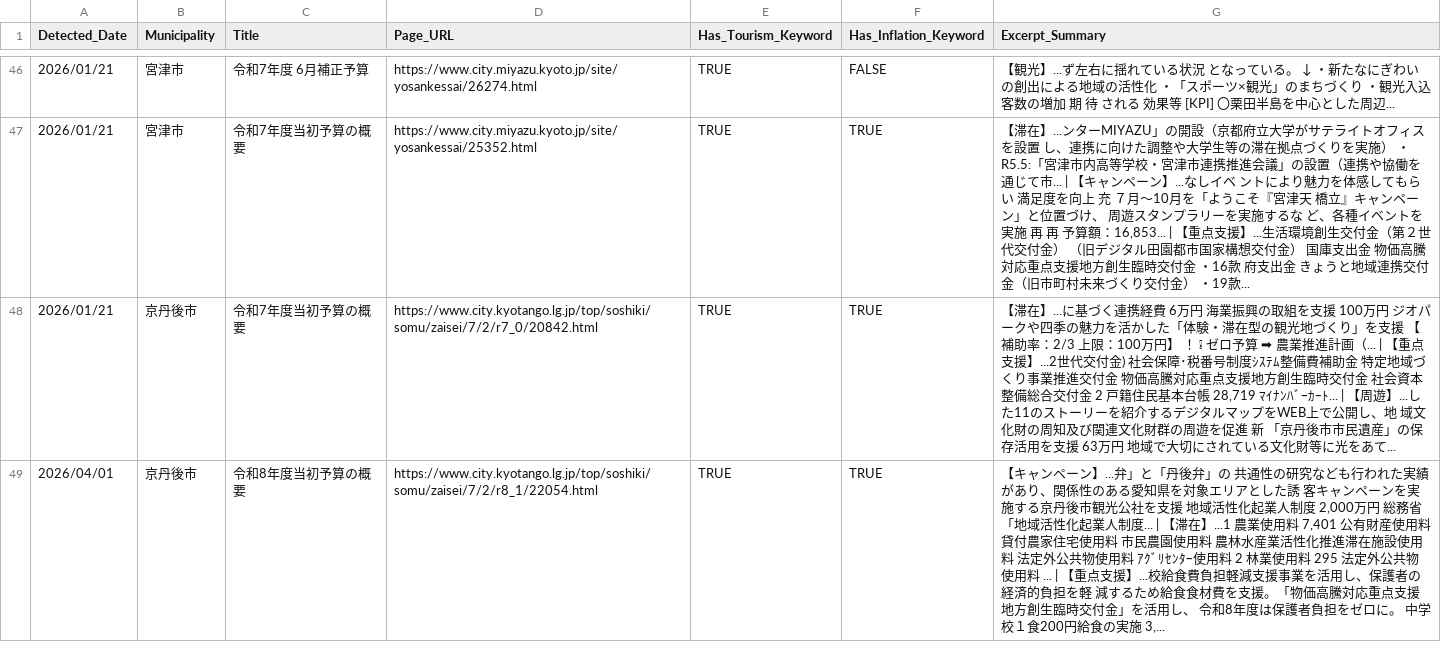
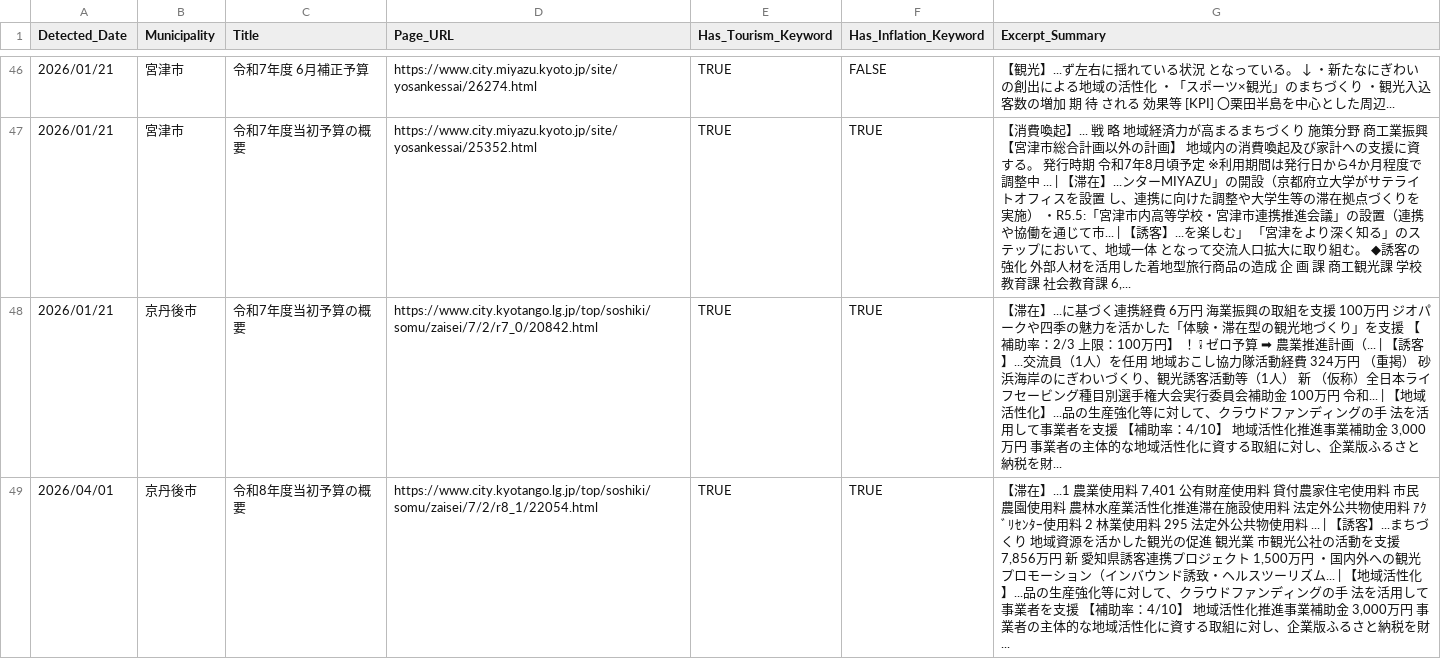
Before and after one commit to 127ytko/kanko-budget, a CSV file: multi_municipality_budget_analysis.csv, drawn as a sheet; only a part is shown, gaps mark what is left out; the diff covers the shown part only.

```diff
--- a/multi_municipality_budget_analysis.csv
+++ b/multi_municipality_budget_analysis.csv
@@ -46,4 +46,4 @@
 2026/01/21,宮津市,令和7年度　6月補正予算,https://www.city.miyazu.kyoto.jp/site/yosankessai/26274.html,TRUE,FALSE,【観光】...ず左右に揺れている状況 となっている。 ↓ ・新たなにぎわいの創出による地域の活性化 ・「スポーツ×観光」のまちづくり ・観光入込客数の増加 期 待 される 効果等 [KPI] 〇栗田半島を中心とした周辺...
-2026/01/21,宮津市,令和7年度当初予算の概要,https://www.city.miyazu.kyoto.jp/site/yosankessai/25352.html,TRUE,TRUE,"【滞在】...ンターMIYAZU」の開設（京都府立大学がサテライトオフィスを設置 し、連携に向けた調整や大学生等の滞在拠点づくりを実施） ・R5.5:「宮津市内高等学校・宮津市連携推進会議」の設置（連携や協働を通じて市... | 【キャンペーン】...なしイベ ントにより魅力を体感してもらい 満足度を向上 充 ７月～10月を「ようこそ『宮津天 橋立』キャンペーン」と位置づけ、 周遊スタンプラリーを実施するな ど、各種イベントを実施 再 再 予算額：16,853... | 【重点支援】...生活環境創生交付金（第２世代交付金） （旧デジタル田園都市国家構想交付金） 国庫支出金 物価高騰対応重点支援地方創生臨時交付金 ・16款 府支出金 きょうと地域連携交付金（旧市町村未来づくり交付金） ・19款..."
-2026/01/21,京丹後市,令和7年度当初予算の概要,https://www.city.kyotango.lg.jp/top/soshiki/somu/zaisei/7/2/r7_0/20842.html,TRUE,TRUE,"【滞在】...に基づく連携経費 6万円 海業振興の取組を支援 100万円 ジオパークや四季の魅力を活かした「体験・滞在型の観光地づくり」を支援 【補助率：2/3 上限：100万円】 ！ ❕ ゼロ予算 ➡ 農業推進計画（... | 【重点支援】...2世代交付金) 社会保障･税番号制度ｼｽﾃﾑ整備費補助金 特定地域づくり事業推進交付金 物価高騰対応重点支援地方創生臨時交付金 社会資本整備総合交付金 2 戸籍住民基本台帳 28,719 ﾏｲﾅﾝﾊﾞｰｶｰﾄ... | 【周遊】...した11のストーリーを紹介するデジタルマップをWEB上で公開し、地 域文化財の周知及び関連文化財群の周遊を促進 新 「京丹後市市民遺産」の保存活用を支援 63万円 地域で大切にされている文化財等に光をあて..."
-2026/04/01,京丹後市,令和8年度当初予算の概要,https://www.city.kyotango.lg.jp/top/soshiki/somu/zaisei/7/2/r8_1/22054.html,TRUE,TRUE,"【キャンペーン】...弁」と「丹後弁」の 共通性の研究なども行われた実績があり、関係性のある愛知県を対象エリアとした誘 客キャンペーンを実施する京丹後市観光公社を支援 地域活性化起業人制度 2,000万円 総務省「地域活性化起業人制度... | 【滞在】...1 農業使用料 7,401 公有財産使用料 貸付農家住宅使用料 市民農園使用料 農林水産業活性化推進滞在施設使用料 法定外公共物使用料 ｱｸﾞﾘｾﾝﾀｰ使用料 2 林業使用料 295 法定外公共物使用料 ... | 【重点支援】...校給食費負担軽減支援事業を活用し、保護者の経済的負担を軽 減するため給食食材費を支援。「物価高騰対応重点支援地方創生臨時交付金」を活用し、 令和8年度は保護者負担をゼロに。 中学校１食200円給食の実施 3,..."
+2026/01/21,宮津市,令和7年度当初予算の概要,https://www.city.miyazu.kyoto.jp/site/yosankessai/25352.html,TRUE,TRUE,"【消費喚起】... 戦 略 地域経済力が高まるまちづくり 施策分野 商工業振興 【宮津市総合計画以外の計画】 地域内の消費喚起及び家計への支援に資する。 発行時期 令和7年8月頃予定 ※利用期間は発行日から4か月程度で調整中 ... | 【滞在】...ンターMIYAZU」の開設（京都府立大学がサテライトオフィスを設置 し、連携に向けた調整や大学生等の滞在拠点づくりを実施） ・R5.5:「宮津市内高等学校・宮津市連携推進会議」の設置（連携や協働を通じて市... | 【誘客】...を楽しむ」 「宮津をより深く知る」のステップにおいて、地域一体 となって交流人口拡大に取り組む。 ◆誘客の強化 外部人材を活用した着地型旅行商品の造成 企 画 課 商工観光課 学校教育課 社会教育課 6,..."
+2026/01/21,京丹後市,令和7年度当初予算の概要,https://www.city.kyotango.lg.jp/top/soshiki/somu/zaisei/7/2/r7_0/20842.html,TRUE,TRUE,"【滞在】...に基づく連携経費 6万円 海業振興の取組を支援 100万円 ジオパークや四季の魅力を活かした「体験・滞在型の観光地づくり」を支援 【補助率：2/3 上限：100万円】 ！ ❕ ゼロ予算 ➡ 農業推進計画（... | 【誘客】...交流員（1人）を任用 地域おこし協力隊活動経費 324万円 （重掲） 砂浜海岸のにぎわいづくり、観光誘客活動等（1人） 新 （仮称）全日本ライフセービング種目別選手権大会実行委員会補助金 100万円 令和... | 【地域活性化】...品の生産強化等に対して、クラウドファンディングの手 法を活用して事業者を支援 【補助率：4/10】 地域活性化推進事業補助金 3,000万円 事業者の主体的な地域活性化に資する取組に対し、企業版ふるさと納税を財..."
+2026/04/01,京丹後市,令和8年度当初予算の概要,https://www.city.kyotango.lg.jp/top/soshiki/somu/zaisei/7/2/r8_1/22054.html,TRUE,TRUE,"【滞在】...1 農業使用料 7,401 公有財産使用料 貸付農家住宅使用料 市民農園使用料 農林水産業活性化推進滞在施設使用料 法定外公共物使用料 ｱｸﾞﾘｾﾝﾀｰ使用料 2 林業使用料 295 法定外公共物使用料 ... | 【誘客】...まちづくり 地域資源を活かした観光の促進 観光業 市観光公社の活動を支援 7,856万円 新 愛知県誘客連携プロジェクト 1,500万円 ・国内外への観光プロモーション（インバウンド誘致・ヘルスツーリズム... | 【地域活性化】...品の生産強化等に対して、クラウドファンディングの手 法を活用して事業者を支援 【補助率：4/10】 地域活性化推進事業補助金 3,000万円 事業者の主体的な地域活性化に資する取組に対し、企業版ふるさと納税を財..."
```
Also changed, not shown: 45 edited cells elsewhere in this file, 2 other files.
